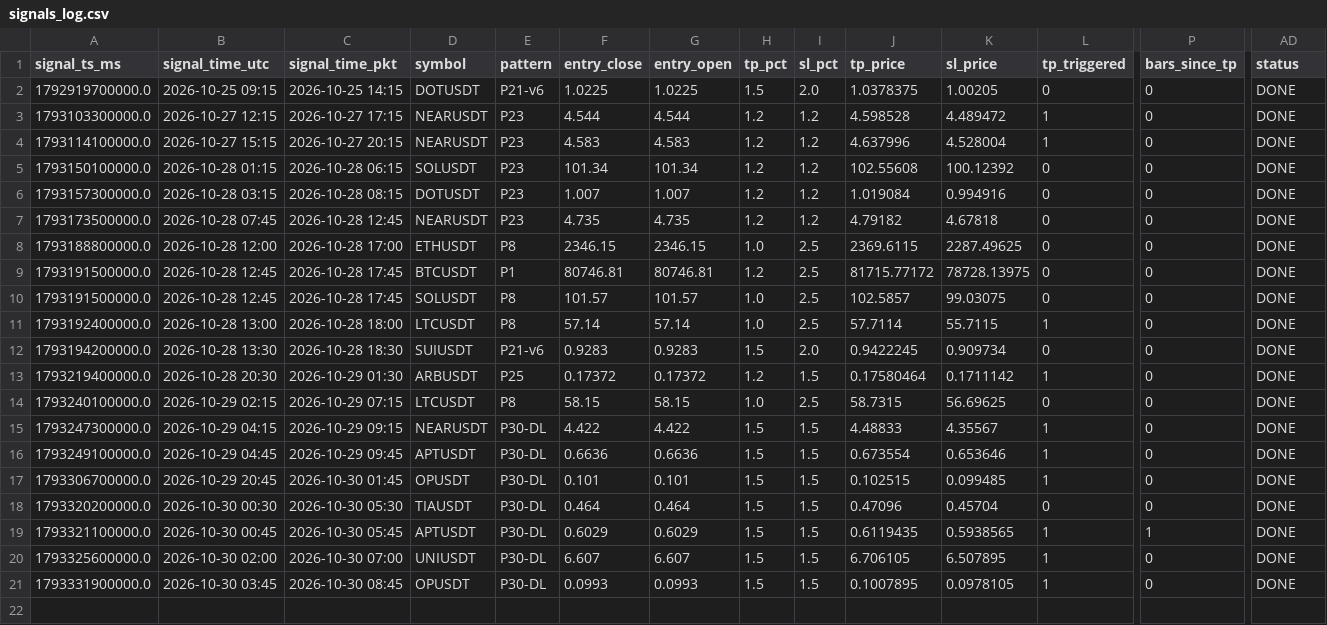
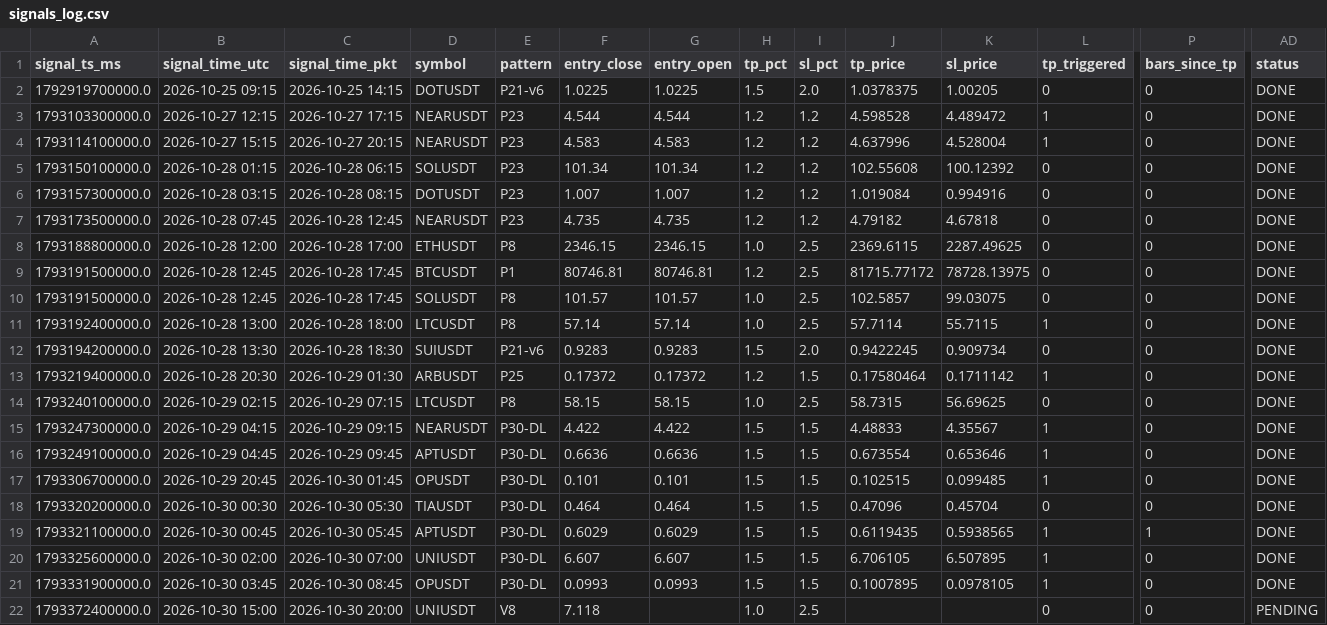
Before and after one commit to yasirhabib01399/bitget-scanner, a CSV file: signals_log.csv, drawn as a sheet; only a part is shown, gaps mark what is left out; rows hold the shown columns only; the diff names each change by its address in the sheet, - before the commit and + after, or states it on an @@ line.

Commit message:
Update signals_log.csv [skip ci]

```diff
--- a/signals_log.csv
+++ b/signals_log.csv
+row 22: 1793372400000.0 | 2026-10-30 15:00 | 2026-10-30 20:00 | UNIUSDT | V8 | 7.118 |  | 1.0 | 2.5 |  |  | 0 | 0 | PENDING
```
